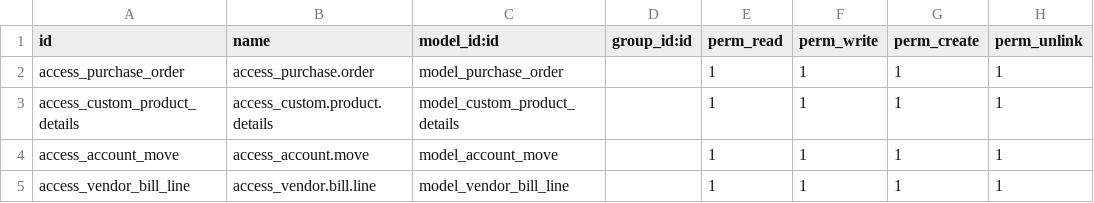
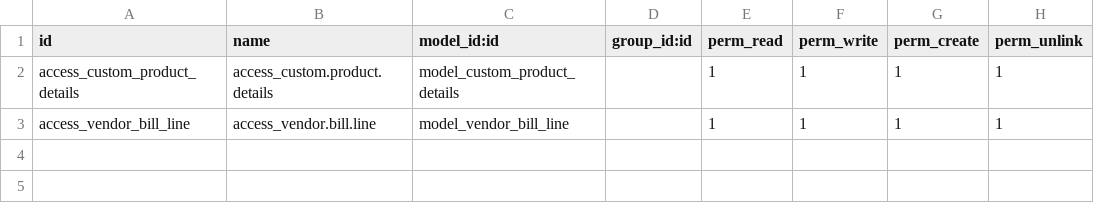
Before and after one commit to Sanjana-ks/odoo_custom_projects, a CSV file: custom_purchase/security/ir.model.access.csv, drawn as a sheet; the diff names each change by its address in the sheet, - before the commit and + after, or states it on an @@ line.

```diff
--- a/custom_purchase/security/ir.model.access.csv
+++ b/custom_purchase/security/ir.model.access.csv
-row 2: access_purchase_order | access_purchase.order | model_purchase_order |  | 1 | 1 | 1 | 1
-row 4: access_account_move | access_account.move | model_account_move |  | 1 | 1 | 1 | 1
```
Also changed, not shown: practice_module/security/ir.model.access.csv, 34 other files.
